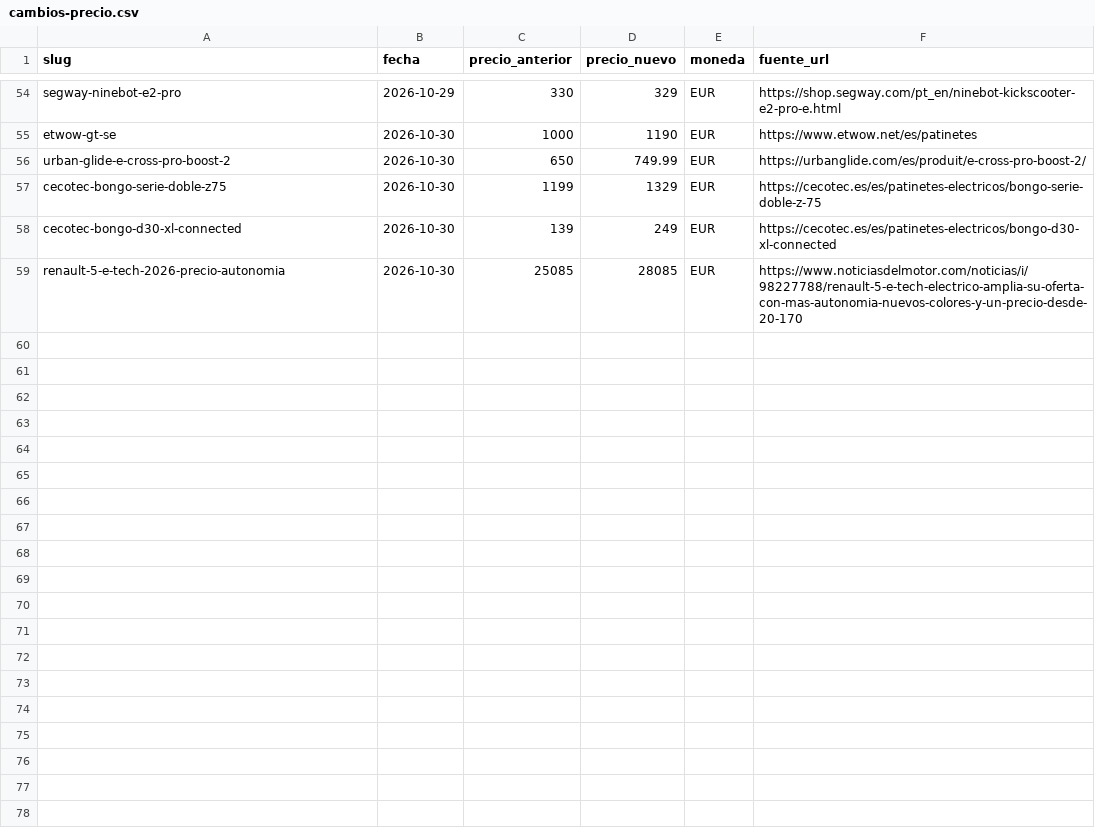
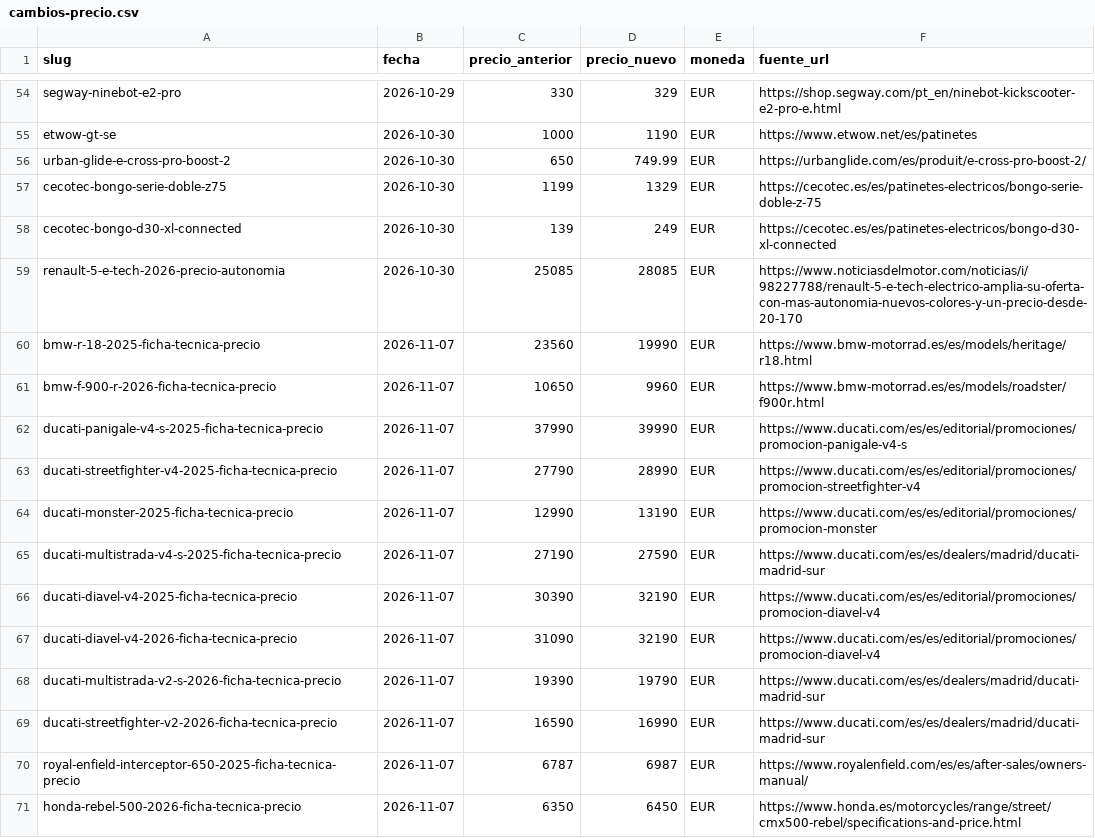
Before and after one commit to danielsanchezverdasco-art/recurretumulta, a CSV file: docs/precios/cambios-precio.csv, drawn as a sheet; only a part is shown, gaps mark what is left out; the diff names each change by its address in the sheet, - before the commit and + after, or states it on an @@ line.

Commit message:
Radar precios 07/11/2026: 12 PVP oficiales verificados (10 Ducati/BMW + RE + Honda, motos)

```diff
--- a/docs/precios/cambios-precio.csv
+++ b/docs/precios/cambios-precio.csv
+row 60: bmw-r-18-2025-ficha-tecnica-precio | 2026-11-07 | 23560 | 19990 | EUR | https://www.bmw-motorrad.es/es/models/heritage/r18.html
+row 61: bmw-f-900-r-2026-ficha-tecnica-precio | 2026-11-07 | 10650 | 9960 | EUR | https://www.bmw-motorrad.es/es/models/roadster/f900r.html
+row 62: ducati-panigale-v4-s-2025-ficha-tecnica-precio | 2026-11-07 | 37990 | 39990 | EUR | https://www.ducati.com/es/es/editorial/promociones/promocion-panigale-v4-s
+row 63: ducati-streetfighter-v4-2025-ficha-tecnica-precio | 2026-11-07 | 27790 | 28990 | EUR | https://www.ducati.com/es/es/editorial/promociones/promocion-streetfighter-v4
+row 64: ducati-monster-2025-ficha-tecnica-precio | 2026-11-07 | 12990 | 13190 | EUR | https://www.ducati.com/es/es/editorial/promociones/promocion-monster
+row 65: ducati-multistrada-v4-s-2025-ficha-tecnica-precio | 2026-11-07 | 27190 | 27590 | EUR | https://www.ducati.com/es/es/dealers/madrid/ducati-madrid-sur
+row 66: ducati-diavel-v4-2025-ficha-tecnica-precio | 2026-11-07 | 30390 | 32190 | EUR | https://www.ducati.com/es/es/editorial/promociones/promocion-diavel-v4
+row 67: ducati-diavel-v4-2026-ficha-tecnica-precio | 2026-11-07 | 31090 | 32190 | EUR | https://www.ducati.com/es/es/editorial/promociones/promocion-diavel-v4
+row 68: ducati-multistrada-v2-s-2026-ficha-tecnica-precio | 2026-11-07 | 19390 | 19790 | EUR | https://www.ducati.com/es/es/dealers/madrid/ducati-madrid-sur
+row 69: ducati-streetfighter-v2-2026-ficha-tecnica-precio | 2026-11-07 | 16590 | 16990 | EUR | https://www.ducati.com/es/es/dealers/madrid/ducati-madrid-sur
+row 70: royal-enfield-interceptor-650-2025-ficha-tecnica-precio | 2026-11-07 | 6787 | 6987 | EUR | https://www.royalenfield.com/es/es/after-sales/owners-manual/
+row 71: honda-rebel-500-2026-ficha-tecnica-precio | 2026-11-07 | 6350 | 6450 | EUR | https://www.honda.es/motorcycles/range/street/cmx500-rebel/specifications-and-price.html
```
Also changed, not shown: 4 other files.
